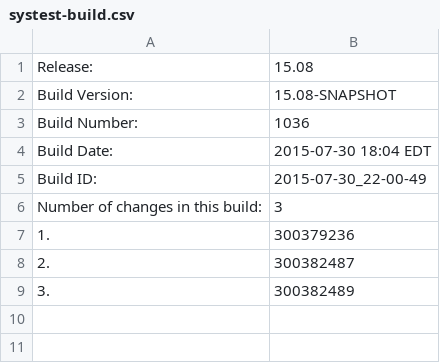
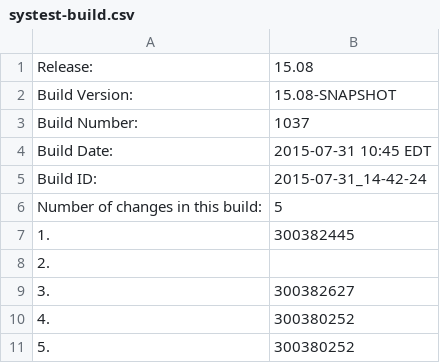
Before and after one commit to cheungs7/qa-dashboard, a CSV file: systest-build.csv, drawn as a sheet.

Commit message:
Made changes to systest and int information file.

```diff
--- a/systest-build.csv
+++ b/systest-build.csv
@@ -2,8 +2,10 @@ Release:,15.08
 Build Version:,15.08-SNAPSHOT
-Build Number:,1036
-Build Date:,2015-07-30 18:04 EDT
-Build ID:,2015-07-30_22-00-49
-Number of changes in this build:,3
-1.,300379236
-2.,300382487
-3.,300382489
+Build Number:,1037
+Build Date:,2015-07-31 10:45 EDT
+Build ID:,2015-07-31_14-42-24
+Number of changes in this build:,5
+1.,300382445
+2.,
+3.,300382627
+4.,300380252
+5.,300380252
```
Also changed, not shown: 3 other files.
